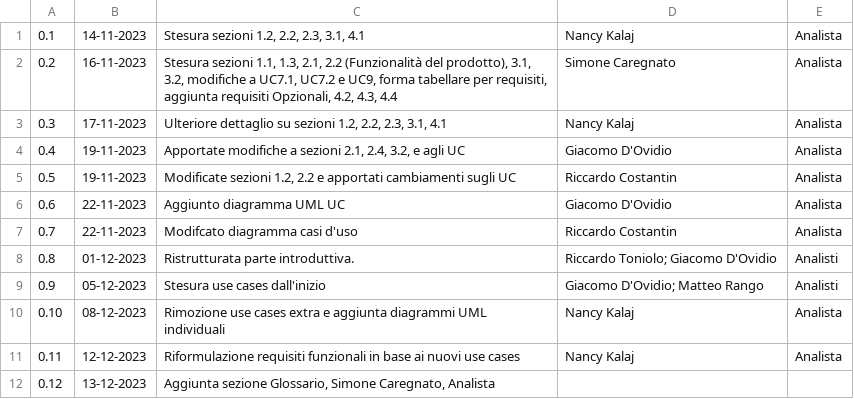
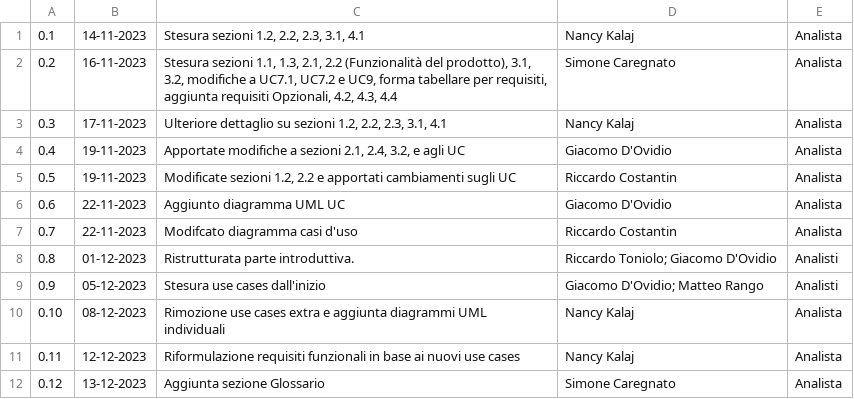
Before and after one commit to SWATEngineering/Docs, a CSV file: src/2_RTB/AnalisiDeiRequisiti/changelog.csv, drawn as a sheet.

Commit message:
correzione

```diff
--- a/src/2_RTB/AnalisiDeiRequisiti/changelog.csv
+++ b/src/2_RTB/AnalisiDeiRequisiti/changelog.csv
@@ -11,2 +11,2 @@
 0.11,12-12-2023,"Riformulazione requisiti funzionali in base ai nuovi use cases",Nancy Kalaj,Analista
-0.12,13-12-2023,"Aggiunta sezione Glossario, Simone Caregnato, Analista
+0.12,13-12-2023,"Aggiunta sezione Glossario", Simone Caregnato, Analista
```
